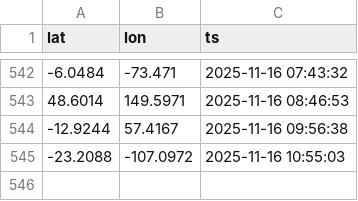
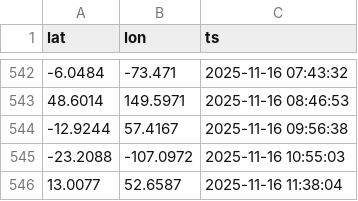
Before and after one commit to dzweben/ISS-Map-Building-Python, a CSV file: iss_positions.csv, drawn as a sheet; only a part is shown, gaps mark what is left out.

```diff
--- a/iss_positions.csv
+++ b/iss_positions.csv
@@ -545 +545,2 @@ lat,lon,ts
 -23.2088,-107.0972,2025-11-16 10:55:03
+13.0077,52.6587,2025-11-16 11:38:04
```
Also changed, not shown: 1 other file.
